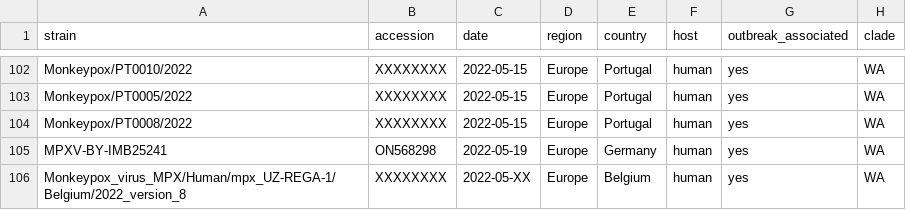
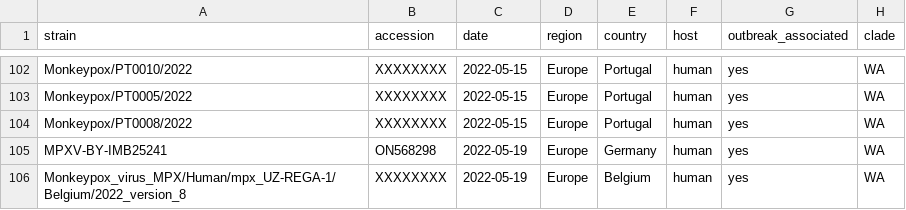
Before and after one commit to nextstrain/mpox, a TSV file: example_data/metadata.tsv, drawn as a sheet; only a part is shown, gaps mark what is left out.

Commit message:
full date of Belgian sequence confirmed by the authors

```diff
--- a/example_data/metadata.tsv
+++ b/example_data/metadata.tsv
@@ -105,2 +105,2 @@ Monkeypox/PT0008/2022	XXXXXXXX	2022-05-15	Europe	Portugal	human	yes	WA
 MPXV-BY-IMB25241	ON568298	2022-05-19	Europe	Germany	human	yes	WA
-Monkeypox_virus_MPX/Human/mpx_UZ-REGA-1/Belgium/2022_version_8	XXXXXXXX	2022-05-XX	Europe	Belgium	human	yes	WA
+Monkeypox_virus_MPX/Human/mpx_UZ-REGA-1/Belgium/2022_version_8	XXXXXXXX	2022-05-19	Europe	Belgium	human	yes	WA
```
